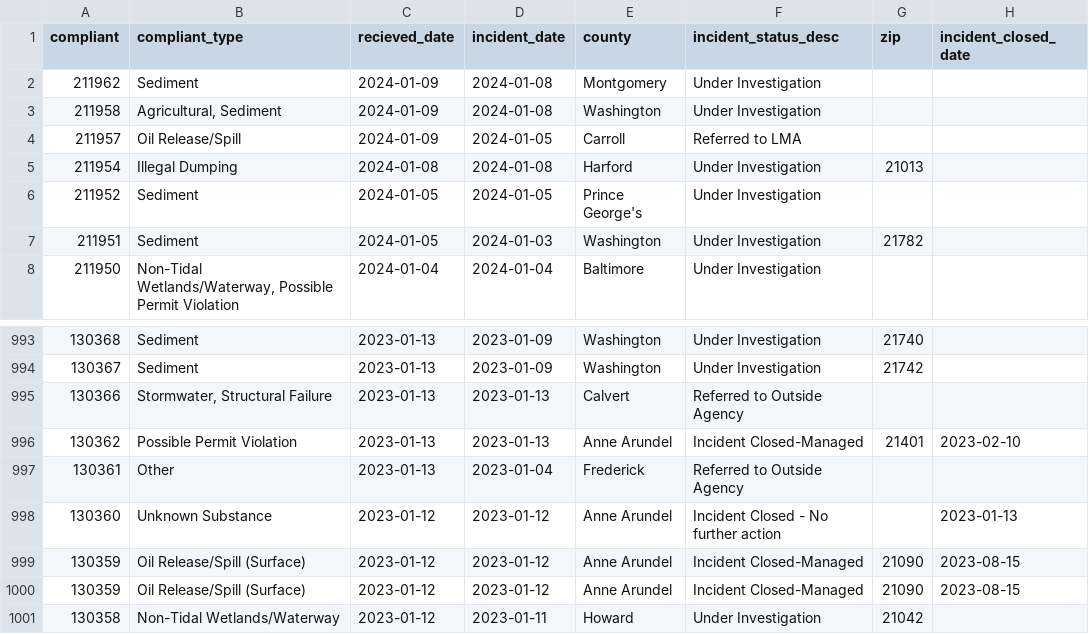
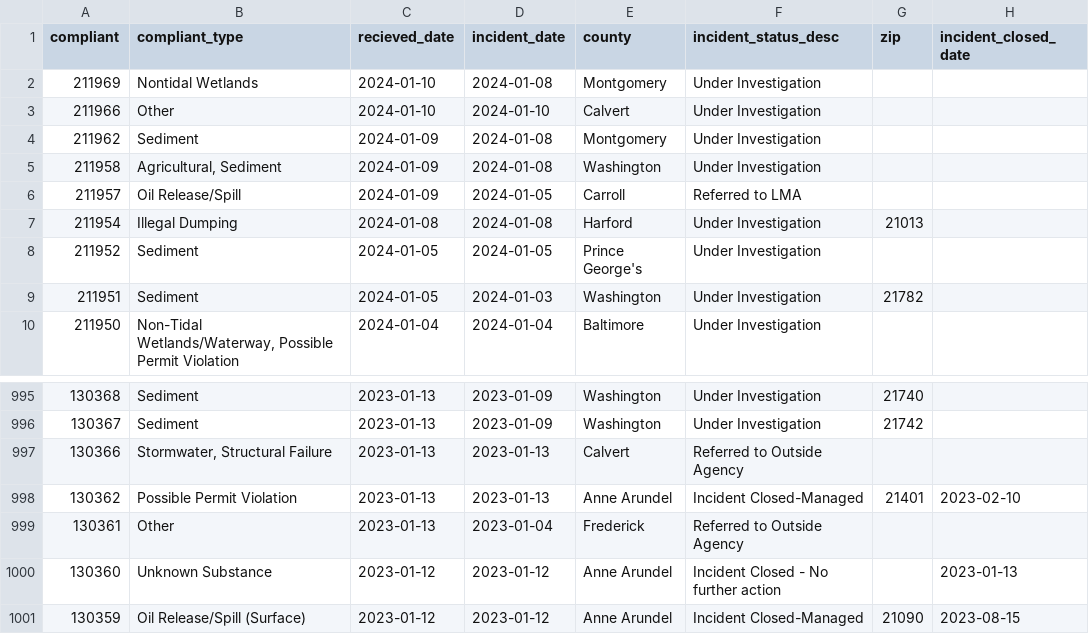
Before and after one commit to amandavhernan/enviro_complaints, a CSV file: complaints_data.csv, drawn as a sheet; only a part is shown, gaps mark what is left out; removed rows and columns are numbered as before the commit, all else as after; the diff names each change by its address in the sheet, - before the commit and + after, or states it on an @@ line.

Commit message:
new complaints found

```diff
--- a/complaints_data.csv
+++ b/complaints_data.csv
+row 2: 211969 | Nontidal Wetlands | 2024-01-10 | 2024-01-08 | Montgomery | Under Investigation
+row 3: 211966 | Other | 2024-01-10 | 2024-01-10 | Calvert | Under Investigation
-row 1000: 130359 | Oil Release/Spill (Surface) | 2023-01-12 | 2023-01-12 | Anne Arundel | Incident Closed-Managed | 21090 | 2023-08-15
-row 1001: 130358 | Non-Tidal Wetlands/Waterway | 2023-01-12 | 2023-01-11 | Howard | Under Investigation | 21042
```
Also changed, not shown: 1 other file.
